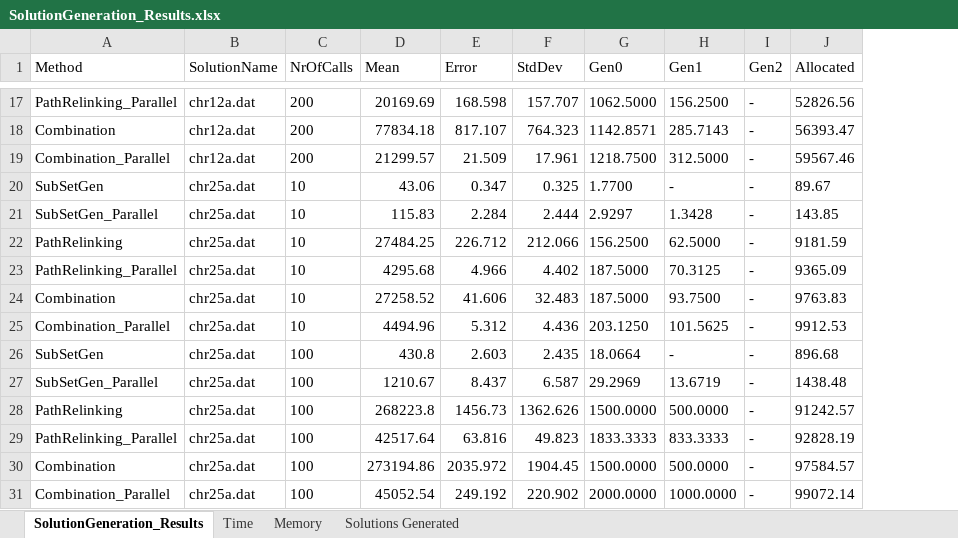
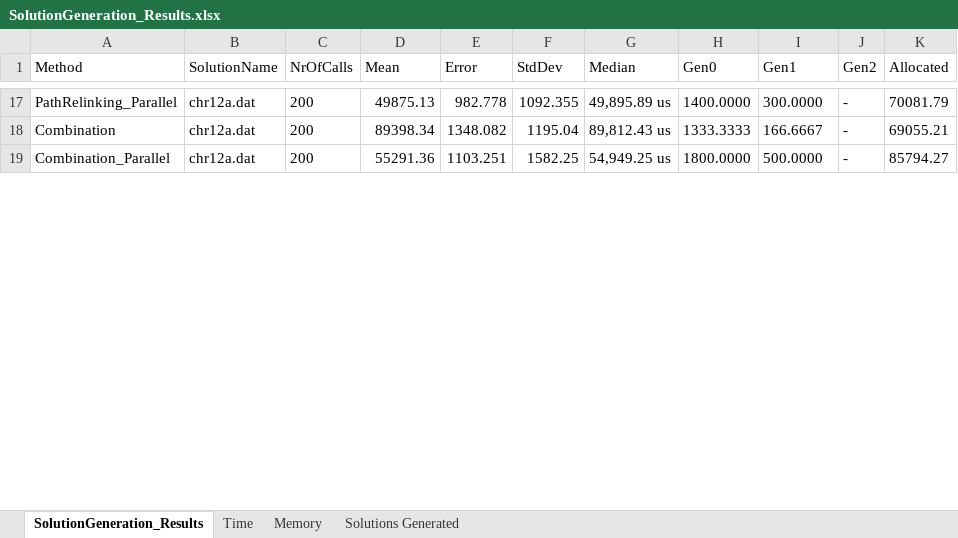
Before and after one commit to StefNehl/QAP, an Excel workbook: Domain/Results/Benchmarks/SolutionGeneration_Results.xlsx, sheet SolutionGeneration_Results, drawn as a sheet; only a part is shown, gaps mark what is left out; values as stored, in another font and other column widths than the file's, no borders; table styles not drawn; removed rows and columns are numbered as before the commit, all else as after; the diff covers the shown part only; the diff names each change by its address in the sheet, - before the commit and + after, or states it on an @@ line.

Commit message:
Refreshed benchmark results

```diff
--- a/Domain/Results/Benchmarks/SolutionGeneration_Results.xlsx (sheet SolutionGeneration_Results)
+++ b/Domain/Results/Benchmarks/SolutionGeneration_Results.xlsx (sheet SolutionGeneration_Results)
+column G (Median), rows 17-19: 49,895.89 us | 89,812.43 us | 54,949.25 us
-D17 (Mean): 20169.69
+D17 (Mean): 49875.13
-E17 (Error): 168.598
+E17 (Error): 982.778
-F17 (StdDev): 157.707
+F17 (StdDev): 1092.355
-H17 (Gen0): 1062.5000
+H17 (Gen0): 1400.0000
-I17 (Gen1): 156.2500
+I17 (Gen1): 300.0000
-K17 (Allocated): 52826.56
+K17 (Allocated): 70081.79
-D18 (Mean): 77834.18
+D18 (Mean): 89398.34
-E18 (Error): 817.107
+E18 (Error): 1348.082
-F18 (StdDev): 764.323
+F18 (StdDev): 1195.04
-H18 (Gen0): 1142.8571
+H18 (Gen0): 1333.3333
-I18 (Gen1): 285.7143
+I18 (Gen1): 166.6667
-K18 (Allocated): 56393.47
+K18 (Allocated): 69055.21
-D19 (Mean): 21299.57
+D19 (Mean): 55291.36
-E19 (Error): 21.509
+E19 (Error): 1103.251
-F19 (StdDev): 17.961
+F19 (StdDev): 1582.25
-H19 (Gen0): 1218.7500
+H19 (Gen0): 1800.0000
-I19 (Gen1): 312.5000
+I19 (Gen1): 500.0000
-K19 (Allocated): 59567.46
+K19 (Allocated): 85794.27
-row 20: SubSetGen | chr25a.dat | 10 | 43.06 | 0.347 | 0.325 | 1.7700 | - | - | 89.67
-row 21: SubSetGen_Parallel | chr25a.dat | 10 | 115.83 | 2.284 | 2.444 | 2.9297 | 1.3428 | - | 143.85
-row 22: PathRelinking | chr25a.dat | 10 | 27484.25 | 226.712 | 212.066 | 156.2500 | 62.5000 | - | 9181.59
-row 23: PathRelinking_Parallel | chr25a.dat | 10 | 4295.68 | 4.966 | 4.402 | 187.5000 | 70.3125 | - | 9365.09
-row 24: Combination | chr25a.dat | 10 | 27258.52 | 41.606 | 32.483 | 187.5000 | 93.7500 | - | 9763.83
-row 25: Combination_Parallel | chr25a.dat | 10 | 4494.96 | 5.312 | 4.436 | 203.1250 | 101.5625 | - | 9912.53
-row 26: SubSetGen | chr25a.dat | 100 | 430.8 | 2.603 | 2.435 | 18.0664 | - | - | 896.68
-row 27: SubSetGen_Parallel | chr25a.dat | 100 | 1210.67 | 8.437 | 6.587 | 29.2969 | 13.6719 | - | 1438.48
-row 28: PathRelinking | chr25a.dat | 100 | 268223.8 | 1456.73 | 1362.626 | 1500.0000 | 500.0000 | - | 91242.57
-row 29: PathRelinking_Parallel | chr25a.dat | 100 | 42517.64 | 63.816 | 49.823 | 1833.3333 | 833.3333 | - | 92828.19
-row 30: Combination | chr25a.dat | 100 | 273194.86 | 2035.972 | 1904.45 | 1500.0000 | 500.0000 | - | 97584.57
-row 31: Combination_Parallel | chr25a.dat | 100 | 45052.54 | 249.192 | 220.902 | 2000.0000 | 1000.0000 | - | 99072.14
```
Also changed, not shown: 24 removed rows and 88 edited cells elsewhere in this sheet, sheet Memory, sheet Time, hidden cells, 10 other files.
